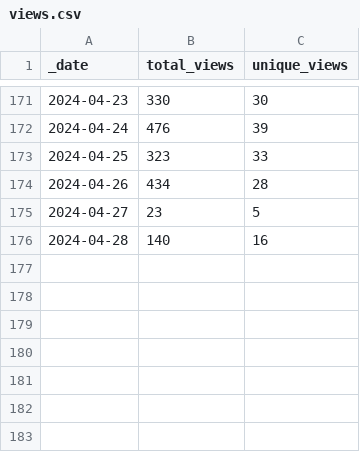
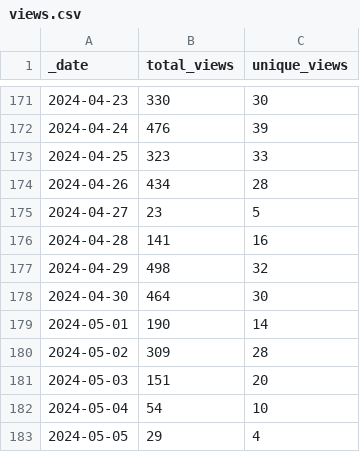
Before and after one commit to frankdjx/repo_traffic, a CSV file: traffic/views.csv, drawn as a sheet; only a part is shown, gaps mark what is left out.

Commit message:
GitHub traffic

```diff
--- a/traffic/views.csv
+++ b/traffic/views.csv
@@ -175,2 +175,9 @@ _date,total_views,unique_views
 2024-04-27,23,5
-2024-04-28,140,16
+2024-04-28,141,16
+2024-04-29,498,32
+2024-04-30,464,30
+2024-05-01,190,14
+2024-05-02,309,28
+2024-05-03,151,20
+2024-05-04,54,10
+2024-05-05,29,4
```
Also changed, not shown: traffic/clones.csv, 1 other file.
